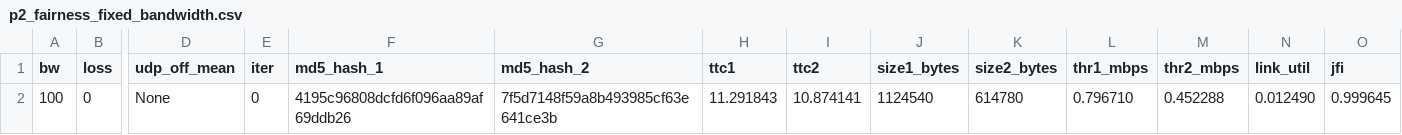
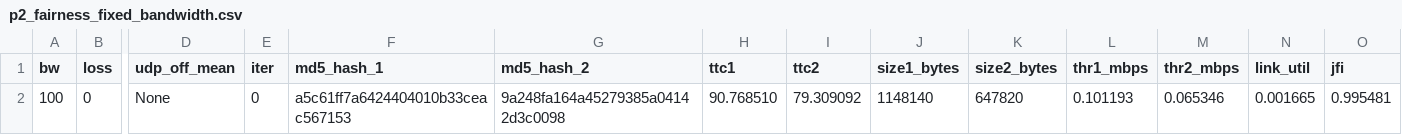
Before and after one commit to ArpitPrd/Reliable-UDP-Wrapper, a CSV file: part2/p2_fairness_fixed_bandwidth.csv, drawn as a sheet; only a part is shown, gaps mark what is left out; the diff names each change by its address in the sheet, - before the commit and + after, or states it on an @@ line.

```diff
--- a/part2/p2_fairness_fixed_bandwidth.csv
+++ b/part2/p2_fairness_fixed_bandwidth.csv
-F2 (md5_hash_1): 4195c96808dcfd6f096aa89af69ddb26
+F2 (md5_hash_1): a5c61ff7a6424404010b33ceac567153
-G2 (md5_hash_2): 7f5d7148f59a8b493985cf63e641ce3b
+G2 (md5_hash_2): 9a248fa164a45279385a04142d3c0098
-H2 (ttc1): 11.291843
+H2 (ttc1): 90.768510
-I2 (ttc2): 10.874141
+I2 (ttc2): 79.309092
-J2 (size1_bytes): 1124540
+J2 (size1_bytes): 1148140
-K2 (size2_bytes): 614780
+K2 (size2_bytes): 647820
-L2 (thr1_mbps): 0.796710
+L2 (thr1_mbps): 0.101193
-M2 (thr2_mbps): 0.452288
+M2 (thr2_mbps): 0.065346
-N2 (link_util): 0.012490
+N2 (link_util): 0.001665
-O2 (jfi): 0.999645
+O2 (jfi): 0.995481
```
Also changed, not shown: part2/cwnd_log_6556.csv, 7 other files.
